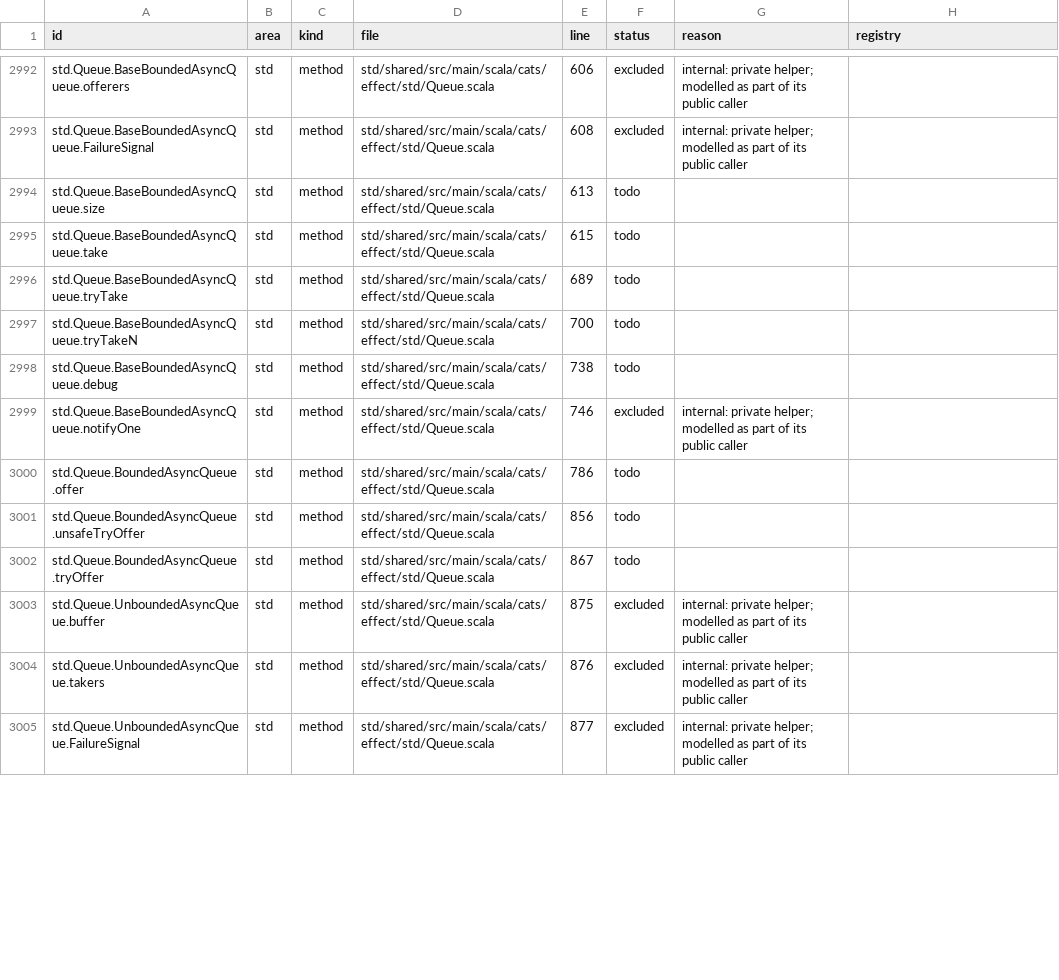
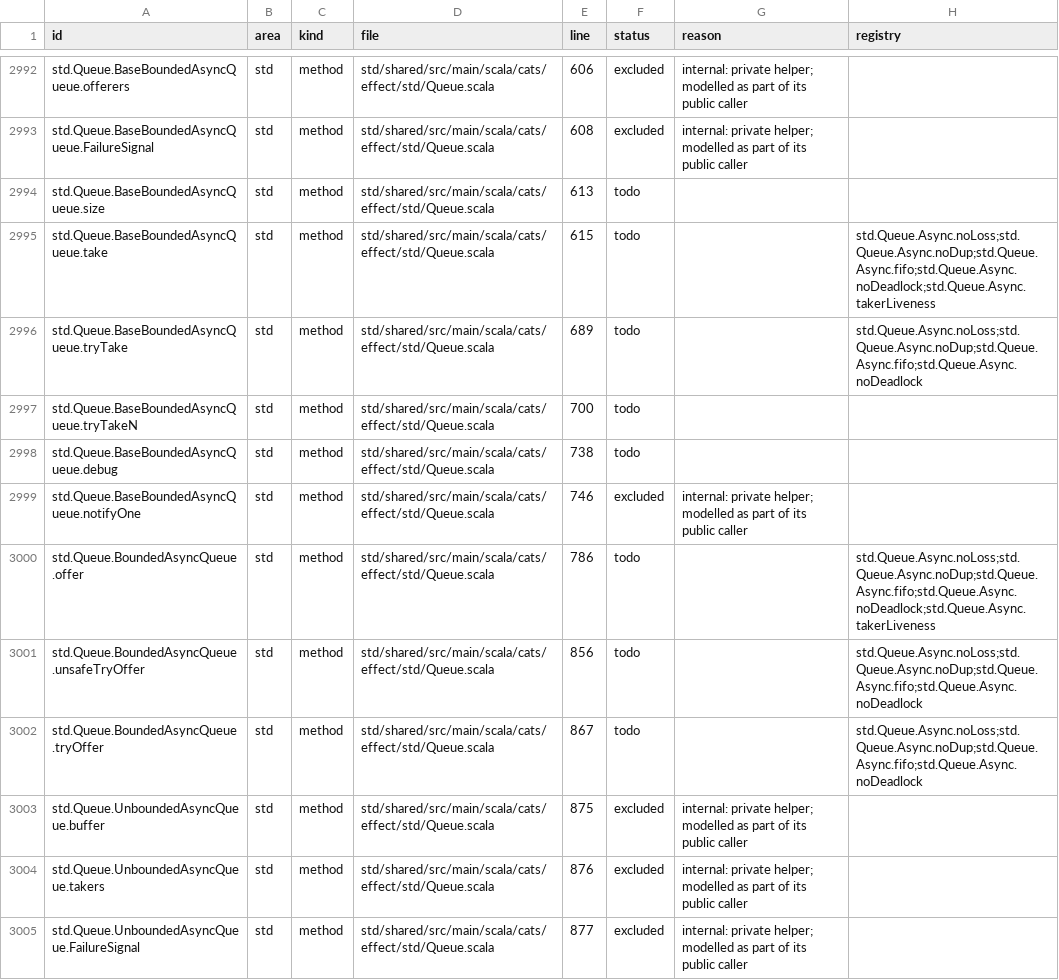
Before and after one commit to sideeffffect/cats-effect-in-lean, a CSV file: inventory/inventory.csv, drawn as a sheet; only a part is shown, gaps mark what is left out; the diff covers the shown part only.

```diff
--- a/inventory/inventory.csv
+++ b/inventory/inventory.csv
@@ -2994,4 +2994,4 @@ std.Queue.BaseBoundedAsyncQueue.FailureSignal,std,method,std/shared/src/main/sca
 std.Queue.BaseBoundedAsyncQueue.size,std,method,std/shared/src/main/scala/cats/effect/std/Queue.scala,613,todo,,
-std.Queue.BaseBoundedAsyncQueue.take,std,method,std/shared/src/main/scala/cats/effect/std/Queue.scala,615,todo,,
-std.Queue.BaseBoundedAsyncQueue.tryTake,std,method,std/shared/src/main/scala/cats/effect/std/Queue.scala,689,todo,,
+std.Queue.BaseBoundedAsyncQueue.take,std,method,std/shared/src/main/scala/cats/effect/std/Queue.scala,615,todo,,std.Queue.Async.noLoss;std.Queue.Async.noDup;std.Queue.Async.fifo;std.Queue.Async.noDeadlock;std.Queue.Async.takerLiveness
+std.Queue.BaseBoundedAsyncQueue.tryTake,std,method,std/shared/src/main/scala/cats/effect/std/Queue.scala,689,todo,,std.Queue.Async.noLoss;std.Queue.Async.noDup;std.Queue.Async.fifo;std.Queue.Async.noDeadlock
 std.Queue.BaseBoundedAsyncQueue.tryTakeN,std,method,std/shared/src/main/scala/cats/effect/std/Queue.scala,700,todo,,
@@ -2999,5 +2999,5 @@ std.Queue.BaseBoundedAsyncQueue.debug,std,method,std/shared/src/main/scala/cats/
 std.Queue.BaseBoundedAsyncQueue.notifyOne,std,method,std/shared/src/main/scala/cats/effect/std/Queue.scala,746,excluded,internal: private helper; modelled as part of its public caller,
-std.Queue.BoundedAsyncQueue.offer,std,method,std/shared/src/main/scala/cats/effect/std/Queue.scala,786,todo,,
-std.Queue.BoundedAsyncQueue.unsafeTryOffer,std,method,std/shared/src/main/scala/cats/effect/std/Queue.scala,856,todo,,
-std.Queue.BoundedAsyncQueue.tryOffer,std,method,std/shared/src/main/scala/cats/effect/std/Queue.scala,867,todo,,
+std.Queue.BoundedAsyncQueue.offer,std,method,std/shared/src/main/scala/cats/effect/std/Queue.scala,786,todo,,std.Queue.Async.noLoss;std.Queue.Async.noDup;std.Queue.Async.fifo;std.Queue.Async.noDeadlock;std.Queue.Async.takerLiveness
+std.Queue.BoundedAsyncQueue.unsafeTryOffer,std,method,std/shared/src/main/scala/cats/effect/std/Queue.scala,856,todo,,std.Queue.Async.noLoss;std.Queue.Async.noDup;std.Queue.Async.fifo;std.Queue.Async.noDeadlock
+std.Queue.BoundedAsyncQueue.tryOffer,std,method,std/shared/src/main/scala/cats/effect/std/Queue.scala,867,todo,,std.Queue.Async.noLoss;std.Queue.Async.noDup;std.Queue.Async.fifo;std.Queue.Async.noDeadlock
 std.Queue.UnboundedAsyncQueue.buffer,std,method,std/shared/src/main/scala/cats/effect/std/Queue.scala,875,excluded,internal: private helper; modelled as part of its public caller,
```
Also changed, not shown: 24 edited cells elsewhere in this file, 23 other files.
